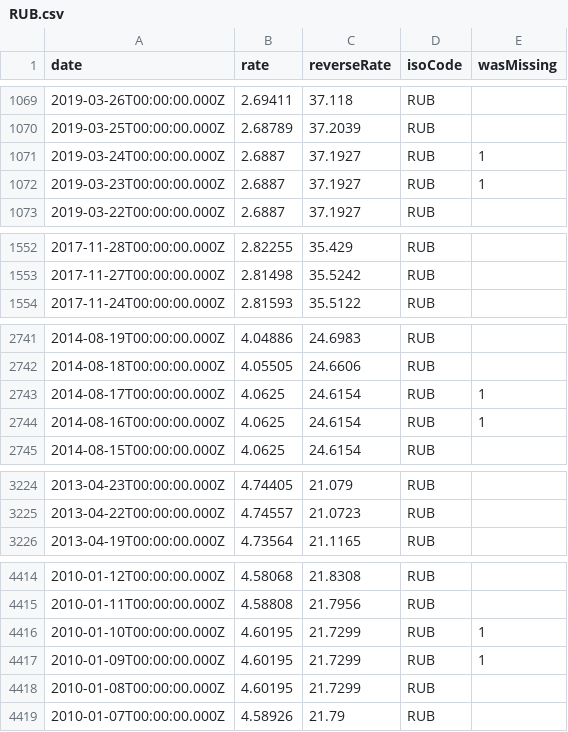
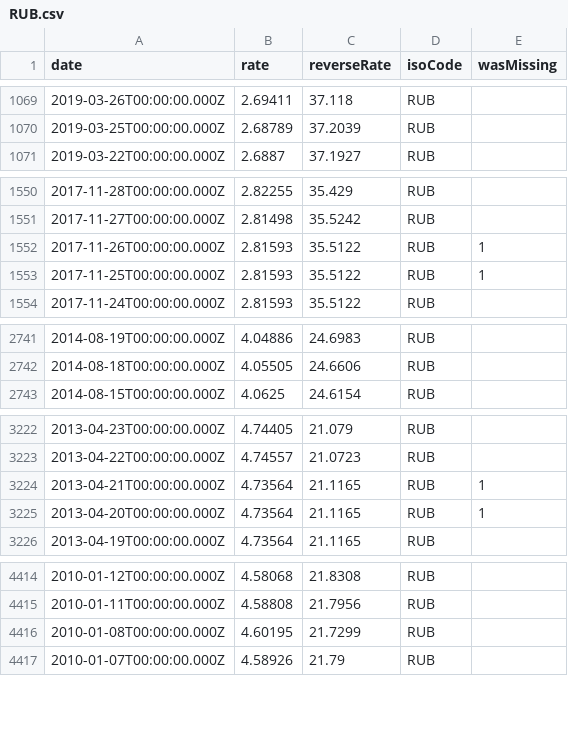
Before and after one commit to GeorgeSG/bnb-currency-exchange-rates, a CSV file: data/RUB.csv, drawn as a sheet; only a part is shown, gaps mark what is left out; removed rows and columns are numbered as before the commit, all else as after; the diff covers the shown part only; the diff names each change by its address in the sheet, - before the commit and + after, or states it on an @@ line.

```diff
--- a/data/RUB.csv
+++ b/data/RUB.csv
-row 1071: 2019-03-24T00:00:00.000Z | 2.6887 | 37.1927 | RUB | 1
-row 1072: 2019-03-23T00:00:00.000Z | 2.6887 | 37.1927 | RUB | 1
+row 1552: 2017-11-26T00:00:00.000Z | 2.81593 | 35.5122 | RUB | 1
+row 1553: 2017-11-25T00:00:00.000Z | 2.81593 | 35.5122 | RUB | 1
-row 2743: 2014-08-17T00:00:00.000Z | 4.0625 | 24.6154 | RUB | 1
-row 2744: 2014-08-16T00:00:00.000Z | 4.0625 | 24.6154 | RUB | 1
+row 3224: 2013-04-21T00:00:00.000Z | 4.73564 | 21.1165 | RUB | 1
+row 3225: 2013-04-20T00:00:00.000Z | 4.73564 | 21.1165 | RUB | 1
-row 4416: 2010-01-10T00:00:00.000Z | 4.60195 | 21.7299 | RUB | 1
-row 4417: 2010-01-09T00:00:00.000Z | 4.60195 | 21.7299 | RUB | 1
```
Also changed, not shown: 2 added rows and 2 removed rows elsewhere in this file, data/EEK.csv, data/GRD.csv, 40 other files.
